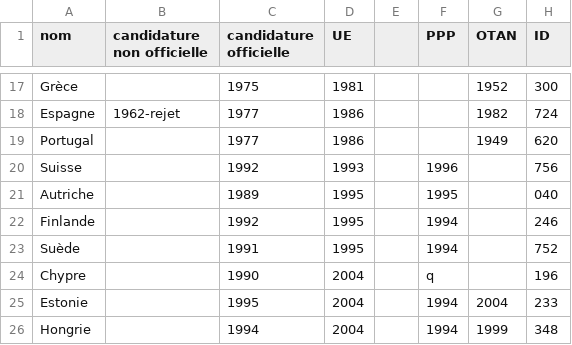
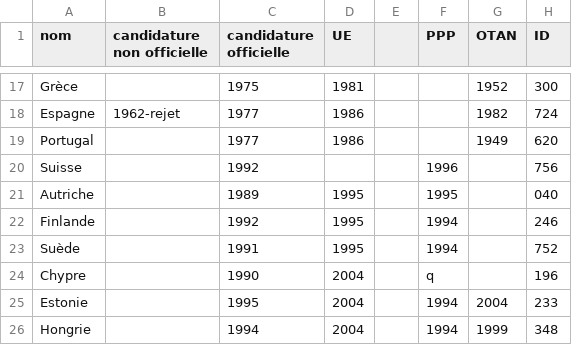
Before and after one commit to madeleineio/europe, a CSV file: dirty/data/UEvsOTAN.csv, drawn as a sheet; only a part is shown, gaps mark what is left out.

Commit message:
- dirty mock up : country labels'y computation

```diff
--- a/dirty/data/UEvsOTAN.csv
+++ b/dirty/data/UEvsOTAN.csv
@@ -19,3 +19,3 @@ Espagne,1962-rejet,1977,1986,,,1982,724,,,,
 Portugal,,1977,1986,,,1949,620,,,,
-Suisse,,1992,1993,,1996,,756,,,,
+Suisse,,1992,,,1996,,756,,,,
 Autriche,,1989,1995,,1995,,040,,,,
```
Also changed, not shown: 14 other files.
